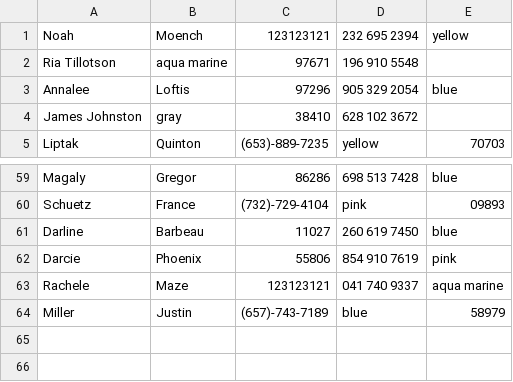
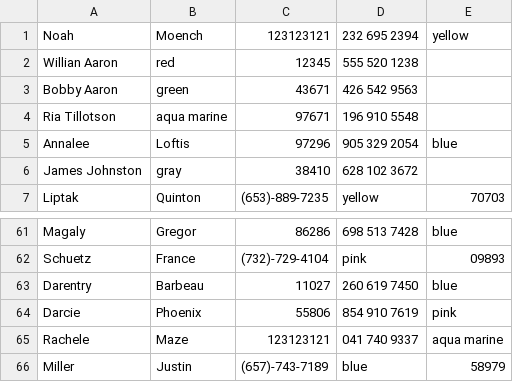
Before and after one commit to kaedub/csv-challenge, a CSV file: data.csv, drawn as a sheet; only a part is shown, gaps mark what is left out.

```diff
--- a/data.csv
+++ b/data.csv
@@ -1,2 +1,4 @@
 Noah, Moench, 123123121, 232 695 2394, yellow
+Willian Aaron, red, 12345, 555 520 1238
+Bobby Aaron, green, 43671, 426 542 9563
 Ria Tillotson, aqua marine, 97671, 196 910 5548
@@ -60,3 +62,3 @@ Magaly, Gregor, 86286, 698 513 7428, blue
 Schuetz, France, (732)-729-4104, pink, 09893
-Darline, Barbeau, 11027, 260 619 7450, blue
+Darentry, Barbeau, 11027, 260 619 7450, blue
 Darcie, Phoenix, 55806, 854 910 7619, pink
```
Also changed, not shown: 9 other files.
